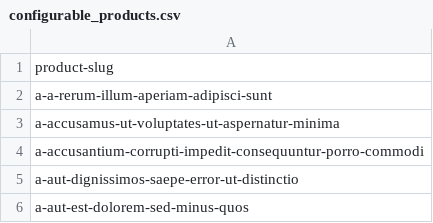
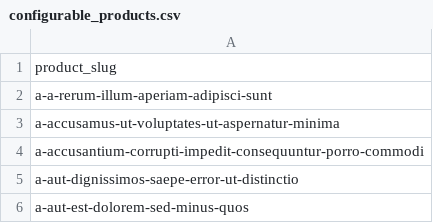
Before and after one commit to SyliusLabs/GatlingLoadTest, a CSV file: data/configurable_products.csv, drawn as a sheet; only a part is shown.

```diff
--- a/data/configurable_products.csv
+++ b/data/configurable_products.csv
@@ -1,2 +1,2 @@
-product-slug
+product_slug
 a-a-rerum-illum-aperiam-adipisci-sunt
```
Also changed, not shown: data/simple_products.csv, data/taxons.csv.
